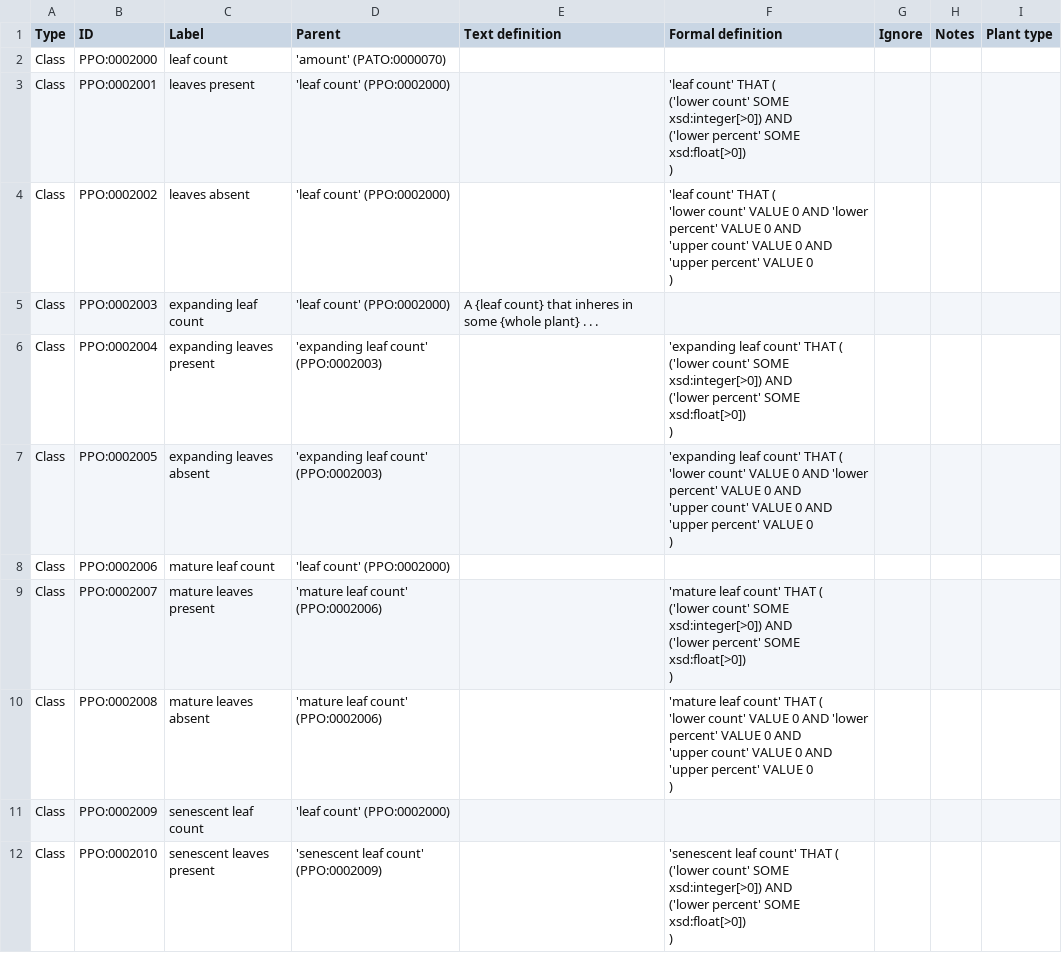
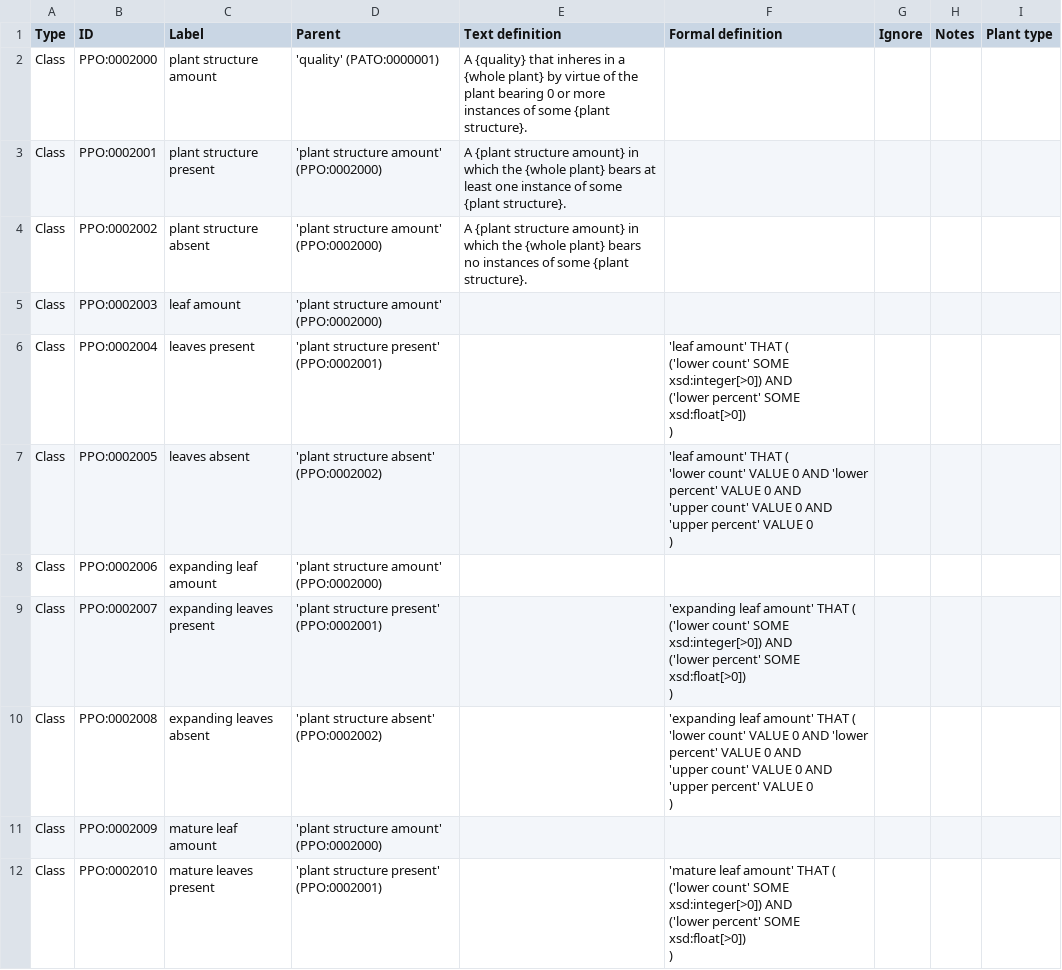
Before and after one commit to PlantPhenoOntology/ppo, a CSV file: src/terms/PPO_trait_classes.csv, drawn as a sheet; only a part is shown; the diff covers the shown part only.

Commit message:
Updated the trait classes and properties to implement the changes discussed in our Oct. 14 meeting.

```diff
--- a/src/terms/PPO_trait_classes.csv
+++ b/src/terms/PPO_trait_classes.csv
@@ -1,33 +1,27 @@
 Type,ID,Label,Parent,Text definition,Formal definition,Ignore,Notes,Plant type
-Class,PPO:0002000,leaf count,'amount' (PATO:0000070),,,,,
-Class,PPO:0002001,leaves present,'leaf count' (PPO:0002000),,"'leaf count' THAT (
-    ('lower count' SOME xsd:integer[>0]) AND
-    ('lower percent' SOME xsd:float[>0])
-)",,,
-Class,PPO:0002002,leaves absent,'leaf count' (PPO:0002000),,"'leaf count' THAT (
-    'lower count' VALUE 0 AND 'lower percent' VALUE 0 AND
-    'upper count' VALUE 0 AND 'upper percent' VALUE 0
-)",,,
-Class,PPO:0002003,expanding leaf count,'leaf count' (PPO:0002000),A {leaf count} that inheres in some {whole plant} . . .,,,,
-Class,PPO:0002004,expanding leaves present,'expanding leaf count' (PPO:0002003),,"'expanding leaf count' THAT (
-    ('lower count' SOME xsd:integer[>0]) AND
-    ('lower percent' SOME xsd:float[>0])
-)",,,
-Class,PPO:0002005,expanding leaves absent,'expanding leaf count' (PPO:0002003),,"'expanding leaf count' THAT (
-    'lower count' VALUE 0 AND 'lower percent' VALUE 0 AND
-    'upper count' VALUE 0 AND 'upper percent' VALUE 0
-)",,,
-Class,PPO:0002006,mature leaf count,'leaf count' (PPO:0002000),,,,,
-Class,PPO:0002007,mature leaves present,'mature leaf count' (PPO:0002006),,"'mature leaf count' THAT (
-    ('lower count' SOME xsd:integer[>0]) AND
-    ('lower percent' SOME xsd:float[>0])
-)",,,
-Class,PPO:0002008,mature leaves absent,'mature leaf count' (PPO:0002006),,"'mature leaf count' THAT (
-    'lower count' VALUE 0 AND 'lower percent' VALUE 0 AND
-    'upper count' VALUE 0 AND 'upper percent' VALUE 0
-)",,,
-Class,PPO:0002009,senescent leaf count,'leaf count' (PPO:0002000),,,,,
-Class,PPO:0002010,senescent leaves present,'senescent leaf count' (PPO:0002009),,"'senescent leaf count' THAT (
-    ('lower count' SOME xsd:integer[>0]) AND
-    ('lower percent' SOME xsd:float[>0])
-)",,,
+Class,PPO:0002000,plant structure amount,'quality' (PATO:0000001),A {quality} that inheres in a {whole plant} by virtue of the plant bearing 0 or more instances of some {plant structure}.,,,,
+Class,PPO:0002001,plant structure present,'plant structure amount' (PPO:0002000),A {plant structure amount} in which the {whole plant} bears at least one instance of some {plant structure}.,,,,
+Class,PPO:0002002,plant structure absent,'plant structure amount' (PPO:0002000),A {plant structure amount} in which the {whole plant} bears no instances of some {plant structure}.,,,,
+Class,PPO:0002003,leaf amount,'plant structure amount' (PPO:0002000),,,,,
+Class,PPO:0002004,leaves present,'plant structure present' (PPO:0002001),,"'leaf amount' THAT (
+    ('lower count' SOME xsd:integer[>0]) AND
+    ('lower percent' SOME xsd:float[>0])
+)",,,
+Class,PPO:0002005,leaves absent,'plant structure absent' (PPO:0002002),,"'leaf amount' THAT (
+    'lower count' VALUE 0 AND 'lower percent' VALUE 0 AND
+    'upper count' VALUE 0 AND 'upper percent' VALUE 0
+)",,,
+Class,PPO:0002006,expanding leaf amount,'plant structure amount' (PPO:0002000),,,,,
+Class,PPO:0002007,expanding leaves present,'plant structure present' (PPO:0002001),,"'expanding leaf amount' THAT (
+    ('lower count' SOME xsd:integer[>0]) AND
+    ('lower percent' SOME xsd:float[>0])
+)",,,
+Class,PPO:0002008,expanding leaves absent,'plant structure absent' (PPO:0002002),,"'expanding leaf amount' THAT (
+    'lower count' VALUE 0 AND 'lower percent' VALUE 0 AND
+    'upper count' VALUE 0 AND 'upper percent' VALUE 0
+)",,,
+Class,PPO:0002009,mature leaf amount,'plant structure amount' (PPO:0002000),,,,,
+Class,PPO:0002010,mature leaves present,'plant structure present' (PPO:0002001),,"'mature leaf amount' THAT (
+    ('lower count' SOME xsd:integer[>0]) AND
+    ('lower percent' SOME xsd:float[>0])
+)",,,
```
Also changed, not shown: 3 added rows and 3 edited cells elsewhere in this file, src/terms/PPO_trait_properties.csv, 1 other file.
